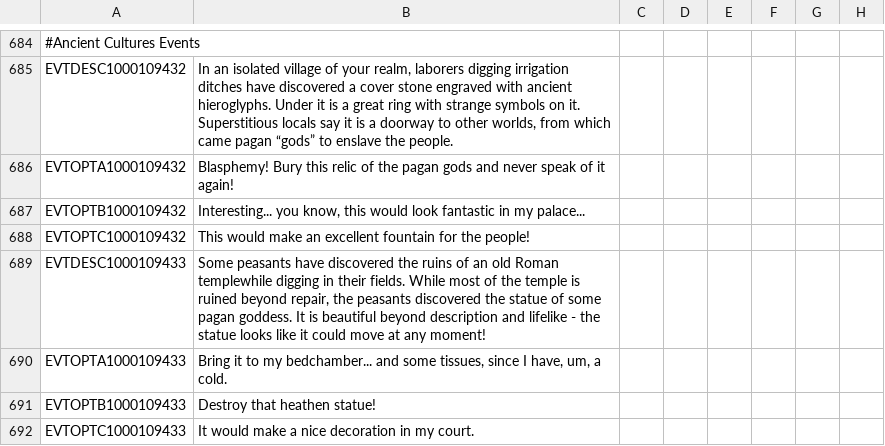
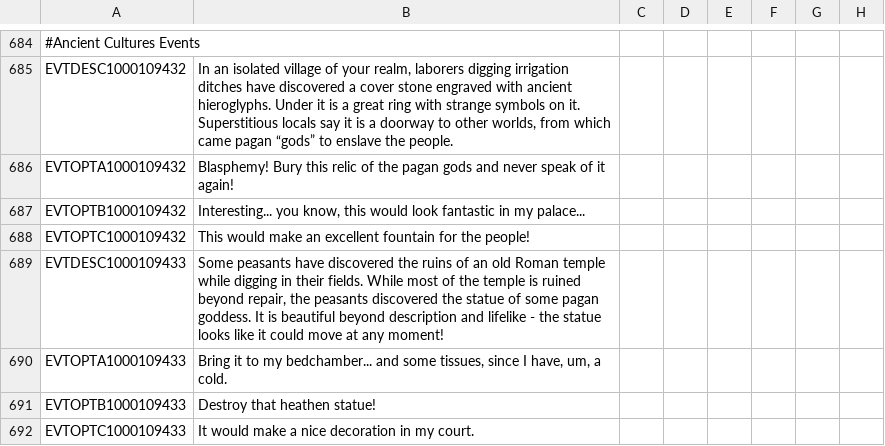
Before and after one commit to Numahr/lux-invicta-repository, a CSV file: localisation/VIET_Events_Events.csv, drawn as a sheet; only a part is shown, gaps mark what is left out; the diff names each change by its address in the sheet, - before the commit and + after, or states it on an @@ line.

```diff
--- a/localisation/VIET_Events_Events.csv
+++ b/localisation/VIET_Events_Events.csv
-B689: …old Roman templewhile digging in…
+B689: …old Roman temple while digging in…
```
